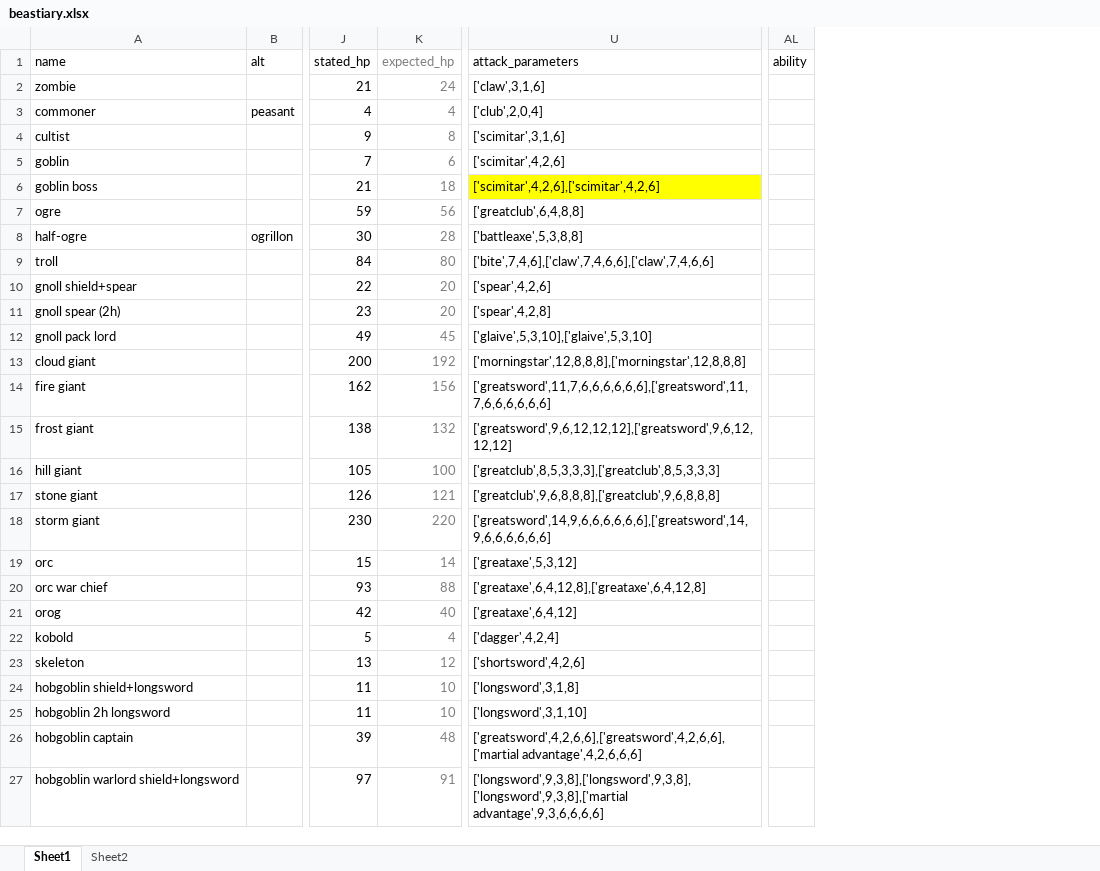
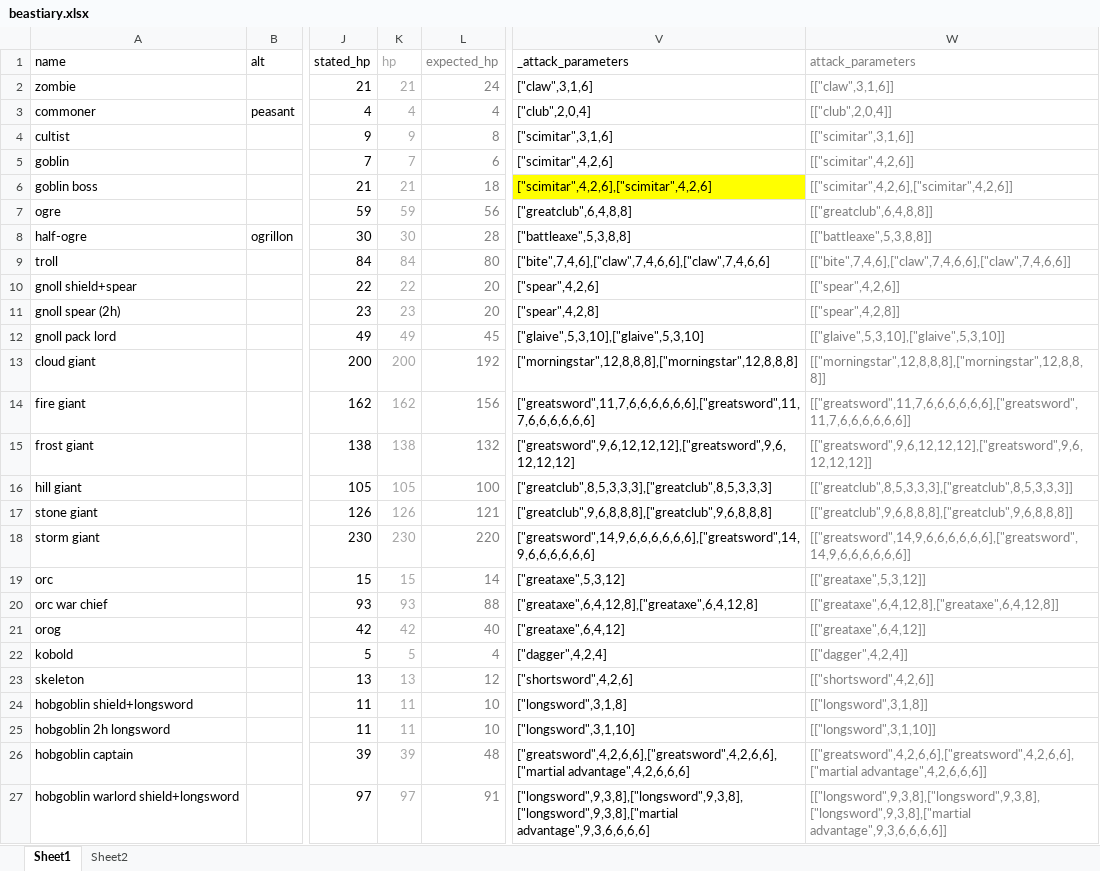
Before and after one commit to matteoferla/DnD-battler, an Excel workbook: beastiary.xlsx, sheet Sheet1, drawn as a sheet; only a part is shown, gaps mark what is left out; values as stored, in another font and other column widths than the file's, no borders; removed rows and columns are numbered as before the commit, all else as after; the diff covers the shown part only; the diff names each change by its address in the sheet, - before the commit and + after, or states it on an @@ line.

```diff
--- a/beastiary.xlsx (sheet Sheet1)
+++ b/beastiary.xlsx (sheet Sheet1)
+column K (hp), rows 2-27: 21 | 4 | 9 | 7 | 21 | 59 | 30 | 84 | 22 | 23 | 49 | 200 | 162 | 138 | 105 | 126 | 230 | 15 | 93 | 42 | 5 | 13 | 11 | 11 | 39 | 97
+column V (_attack_parameters), rows 2-27: ["claw",3,1,6] | ["club",2,0,4] | ["scimitar",3,1,6] | ["scimitar",4,2,6] | ["scimitar",4,2,6],["scimitar",4,2,6] | ["greatclub",6,4,8,8] | ["battleaxe",5,3,8,8] | ["bite",7,4,6],["claw",7,4,6,6],["claw",7,4,6,6] | ["spear",4,2,6] | ["spear",4,2,8] | ["glaive",5,3,10],["glaive",5,3,10] | ["morningstar",12,8,8,8],["morningstar",12,8,8,8] | ["greatsword",11,7,6,6,6,6,6,6],["greatsword",11,7,6,6,6,6,6,6] | ["greatsword",9,6,12,12,12],["greatsword",9,6,12,12,12] | ["greatclub",8,5,3,3,3],["greatclub",8,5,3,3,3] | ["greatclub",9,6,8,8,8],["greatclub",9,6,8,8,8] | ["greatsword",14,9,6,6,6,6,6,6],["greatsword",14,9,6,6,6,6,6,6] | ["greataxe",5,3,12] | ["greataxe",6,4,12,8],["greataxe",6,4,12,8] | ["greataxe",6,4,12] | ["dagger",4,2,4] | ["shortsword",4,2,6] | ["longsword",3,1,8] | ["longsword",3,1,10] | ["greatsword",4,2,6,6],["greatsword",4,2,6,6],["martial advantage",4,2,6,6,6] | ["longsword",9,3,8],["longsword",9,3,8],["longsword",9,3,8],["martial advantage",9,3,6,6,6,6]
-column AL (ability), empty
-W1:W27 text colour: black
+W1:W27 text colour: #808080
-W2 (attack_parameters): ['claw',3,1,6]
+W2 (attack_parameters): [["claw",3,1,6]]
-W3 (attack_parameters): ['club',2,0,4]
+W3 (attack_parameters): [["club",2,0,4]]
-W4 (attack_parameters): ['scimitar',3,1,6]
+W4 (attack_parameters): [["scimitar",3,1,6]]
-W5 (attack_parameters): ['scimitar',4,2,6]
+W5 (attack_parameters): [["scimitar",4,2,6]]
-W6 (attack_parameters): ['scimitar',4,2,6],['scimitar',4,2,6]
+W6 (attack_parameters): [["scimitar",4,2,6],["scimitar",4,2,6]]
-W6 fill: #FFFF00
+W6 fill: none
-W7 (attack_parameters): ['greatclub',6,4,8,8]
+W7 (attack_parameters): [["greatclub",6,4,8,8]]
-W8 (attack_parameters): ['battleaxe',5,3,8,8]
+W8 (attack_parameters): [["battleaxe",5,3,8,8]]
-W9 (attack_parameters): ['bite',7,4,6],['claw',7,4,6,6],['claw',7,4,6,6]
+W9 (attack_parameters): [["bite",7,4,6],["claw",7,4,6,6],["claw",7,4,6,6]]
-W10 (attack_parameters): ['spear',4,2,6]
+W10 (attack_parameters): [["spear",4,2,6]]
-W11 (attack_parameters): ['spear',4,2,8]
+W11 (attack_parameters): [["spear",4,2,8]]
-W12 (attack_parameters): ['glaive',5,3,10],['glaive',5,3,10]
+W12 (attack_parameters): [["glaive",5,3,10],["glaive",5,3,10]]
-W13 (attack_parameters): ['morningstar',12,8,8,8],['morningstar',12,8,8,8]
+W13 (attack_parameters): [["morningstar",12,8,8,8],["morningstar",12,8,8,8]]
-W14 (attack_parameters): ['greatsword',11,7,6,6,6,6,6,6],['greatsword',11,7,6,6,6,6,6,6]
+W14 (attack_parameters): [["greatsword",11,7,6,6,6,6,6,6],["greatsword",11,7,6,6,6,6,6,6]]
-W15 (attack_parameters): ['greatsword',9,6,12,12,12],['greatsword',9,6,12,12,12]
+W15 (attack_parameters): [["greatsword",9,6,12,12,12],["greatsword",9,6,12,12,12]]
-W16 (attack_parameters): ['greatclub',8,5,3,3,3],['greatclub',8,5,3,3,3]
+W16 (attack_parameters): [["greatclub",8,5,3,3,3],["greatclub",8,5,3,3,3]]
-W17 (attack_parameters): ['greatclub',9,6,8,8,8],['greatclub',9,6,8,8,8]
+W17 (attack_parameters): [["greatclub",9,6,8,8,8],["greatclub",9,6,8,8,8]]
-W18 (attack_parameters): ['greatsword',14,9,6,6,6,6,6,6],['greatsword',14,9,6,6,6,6,6,6]
+W18 (attack_parameters): [["greatsword",14,9,6,6,6,6,6,6],["greatsword",14,9,6,6,6,6,6,6]]
-W19 (attack_parameters): ['greataxe',5,3,12]
+W19 (attack_parameters): [["greataxe",5,3,12]]
-W20 (attack_parameters): ['greataxe',6,4,12,8],['greataxe',6,4,12,8]
+W20 (attack_parameters): [["greataxe",6,4,12,8],["greataxe",6,4,12,8]]
-W21 (attack_parameters): ['greataxe',6,4,12]
+W21 (attack_parameters): [["greataxe",6,4,12]]
-W22 (attack_parameters): ['dagger',4,2,4]
+W22 (attack_parameters): [["dagger",4,2,4]]
-W23 (attack_parameters): ['shortsword',4,2,6]
+W23 (attack_parameters): [["shortsword",4,2,6]]
-W24 (attack_parameters): ['longsword',3,1,8]
+W24 (attack_parameters): [["longsword",3,1,8]]
-W25 (attack_parameters): ['longsword',3,1,10]
+W25 (attack_parameters): [["longsword",3,1,10]]
-W26 (attack_parameters): ['greatsword',4,2,6,6],['greatsword',4,2,6,6],['martial advantage',4,2,6,6,6]
+W26 (attack_parameters): [["greatsword",4,2,6,6],["greatsword",4,2,6,6],["martial advantage",4,2,6,6,6]]
-W27 (attack_parameters): ['longsword',9,3,8],['longsword',9,3,8],['longsword',9,3,8],['martial advantage',9,3,6,6,6,6]
+W27 (attack_parameters): [["longsword",9,3,8],["longsword",9,3,8],["longsword",9,3,8],["martial advantage",9,3,6,6,6,6]]
```
Also changed, not shown: 2 edited cells and cell formats elsewhere in this sheet, formulas that keep their value, 2 other files.
